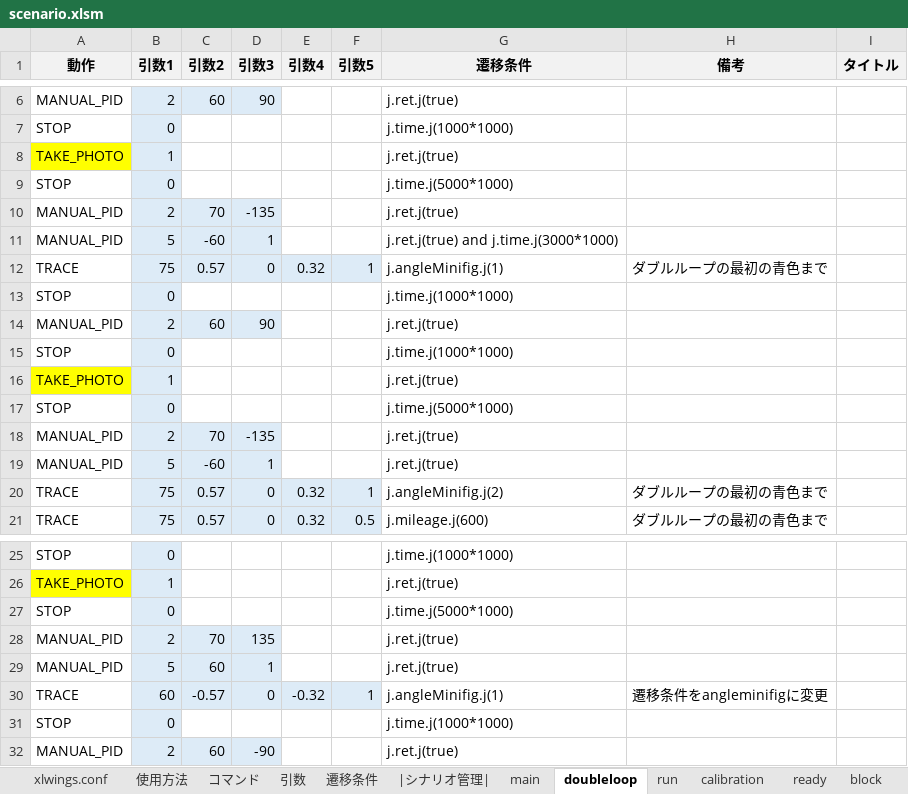
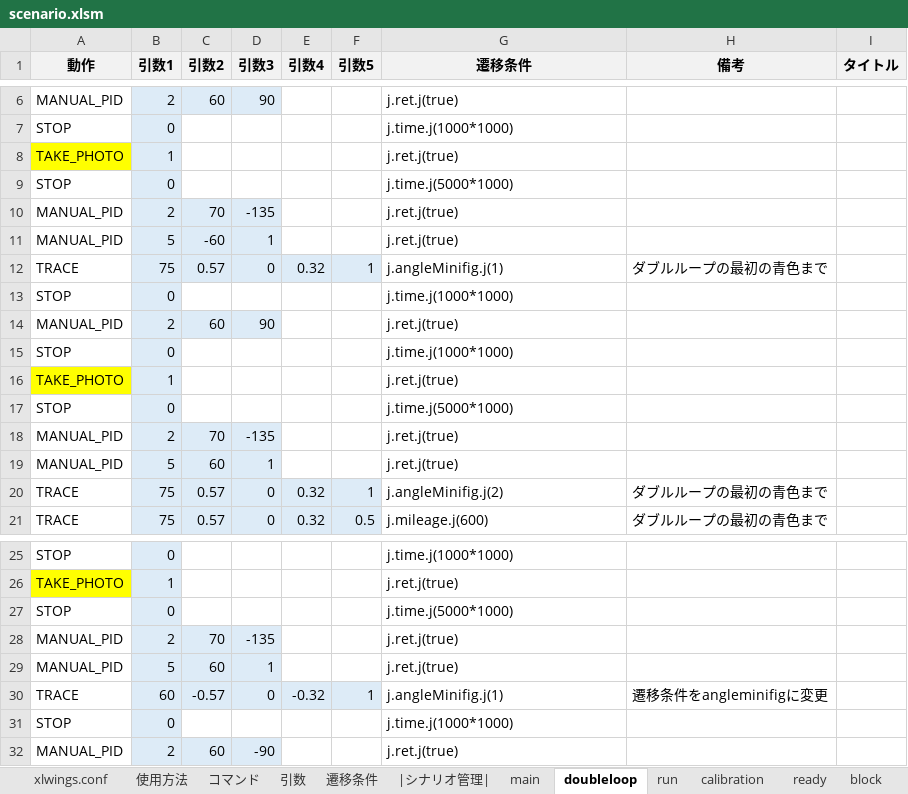
Before and after one commit to Black2856/etrobo2023, an Excel workbook: util/scenario/scenario.xlsm, sheet doubleloop, drawn as a sheet; only a part is shown, gaps mark what is left out; values as stored, in another font and other column widths than the file's, no borders; charts and pictures not drawn; the diff names each change by its address in the sheet, - before the commit and + after, or states it on an @@ line.

```diff
--- a/util/scenario/scenario.xlsm (sheet doubleloop)
+++ b/util/scenario/scenario.xlsm (sheet doubleloop)
-G11 (遷移条件): j.ret.j(true) and j.time.j(3000*1000)
+G11 (遷移条件): j.ret.j(true)
-C19 (引数2): -60
+C19 (引数2): 60
-D28 (引数3): 135
+D28 (引数3): -135
```
Also changed, not shown: 2 other files.
